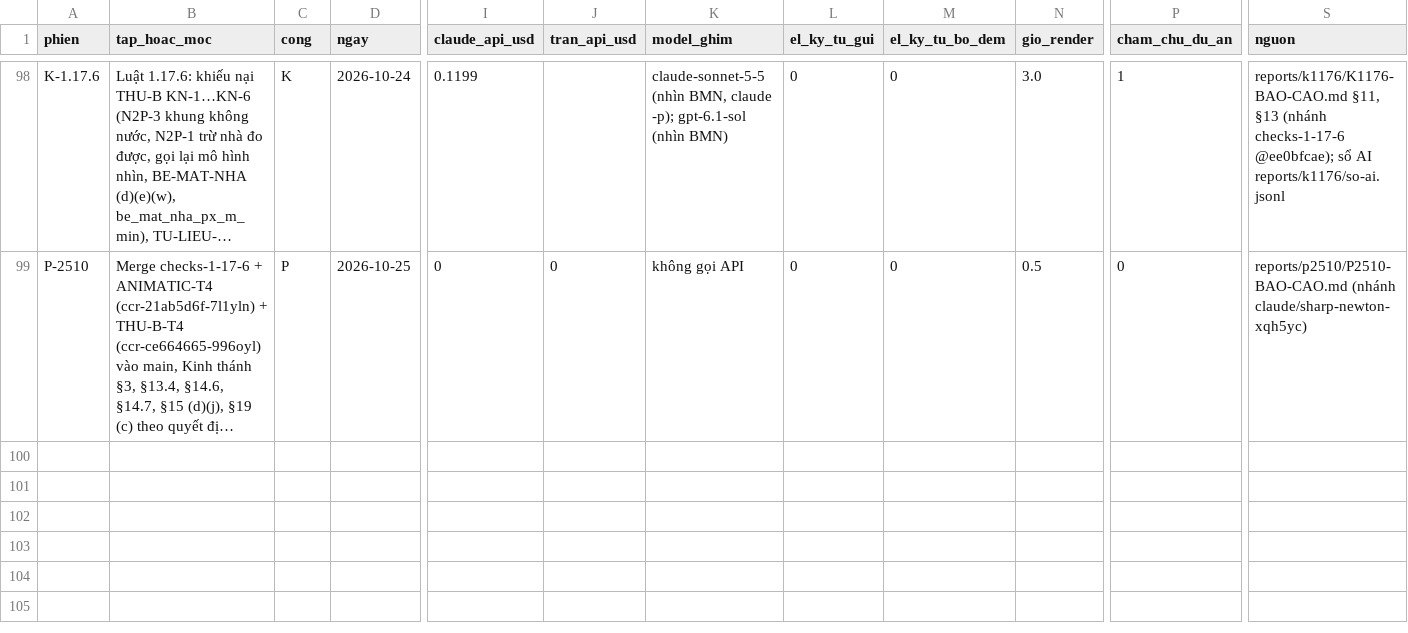
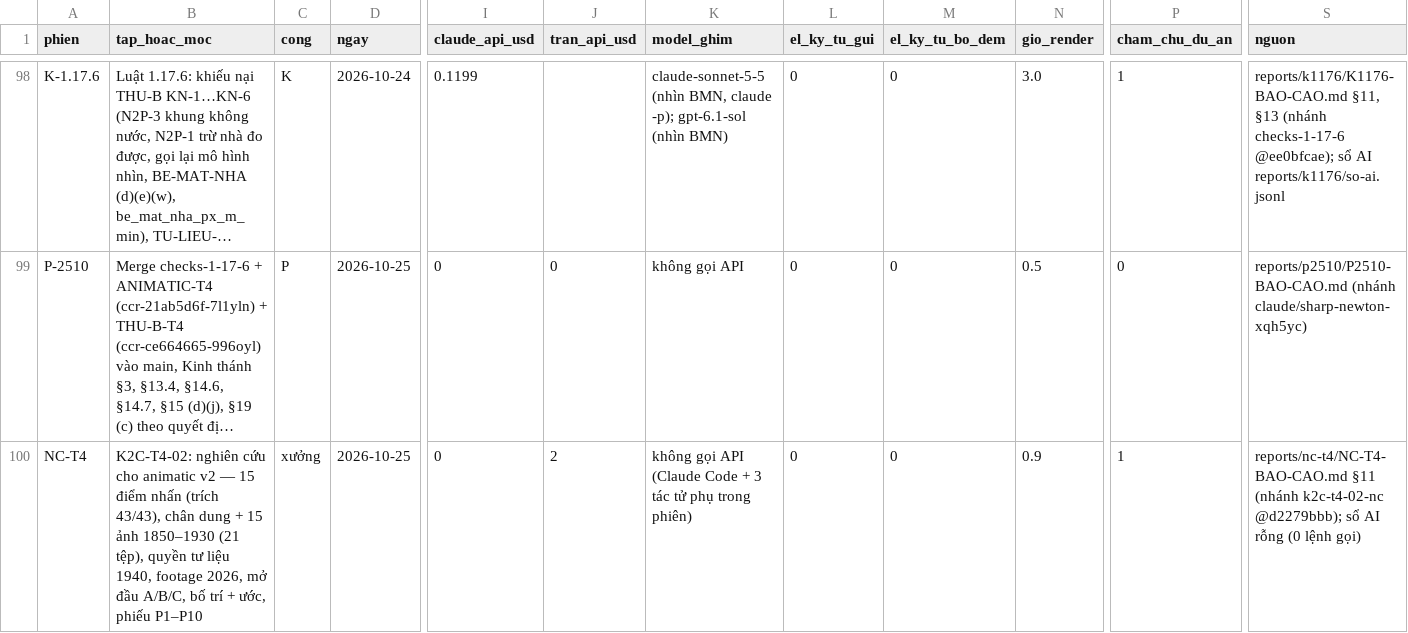
Before and after one commit to HungQuach301/cine-lab, a CSV file: COST-LEDGER.csv, drawn as a sheet; only a part is shown, gaps mark what is left out; long unchanged cells end in …; rows hold the shown columns only; the diff names each change by its address in the sheet, - before the commit and + after, or states it on an @@ line.

```diff
--- a/COST-LEDGER.csv
+++ b/COST-LEDGER.csv
+row 100: NC-T4 | K2C-T4-02: nghiên cứu cho animatic v2 — 15 điểm nhấn (trích 43/43), chân dung + 15 ảnh 1850–1930 (21 tệp), quyền tư liệu 1940, footage 2026, mở đầu A/B/C, bố trí + ước, phiếu P1–P10 | xưởng | 2026-10-25 | 0 | 2 | không gọi API (Claude Code + 3 tác tử phụ trong phiên) | 0 | 0 | 0.9 | 1 | reports/nc-t4/NC-T4-BAO-CAO.md §11 (nhánh k2c-t4-02-nc @d2279bbb); sổ AI rỗng (0 lệnh gọi)
```
Also changed, not shown: 6 other files.
